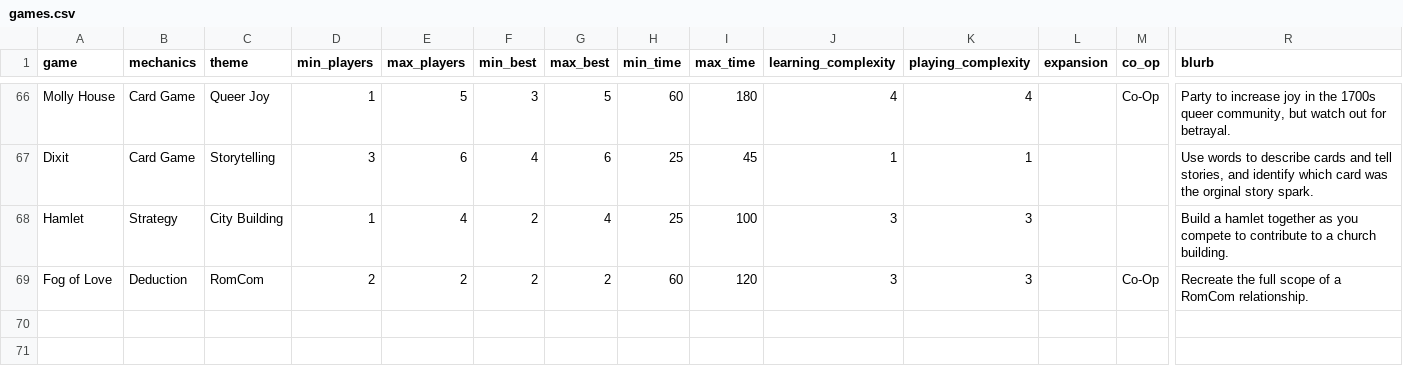
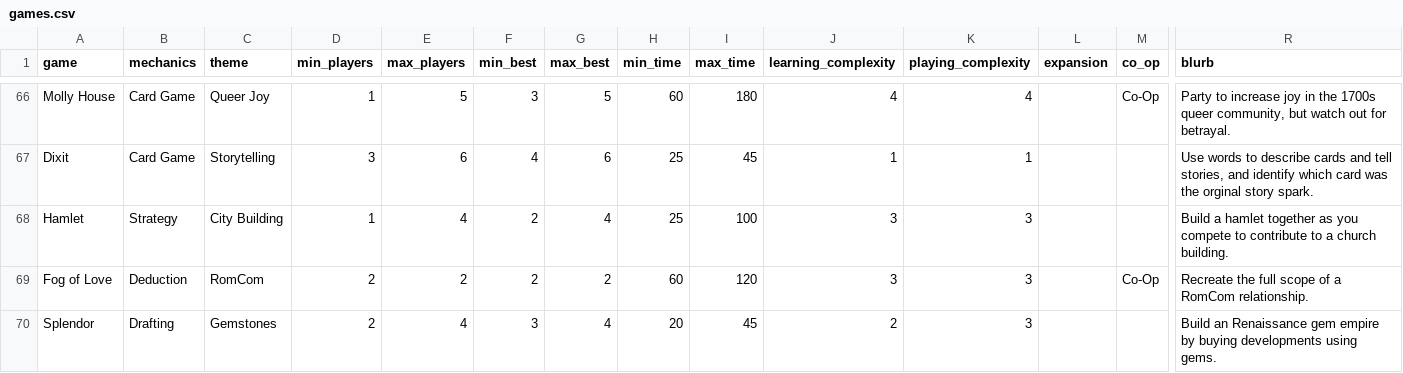
Before and after one commit to carey-james/Games-List, a CSV file: games.csv, drawn as a sheet; only a part is shown, gaps mark what is left out; rows hold the shown columns only; the diff names each change by its address in the sheet, - before the commit and + after, or states it on an @@ line.

Commit message:
Added Splendor

```diff
--- a/games.csv
+++ b/games.csv
+row 70: Splendor | Drafting | Gemstones | 2 | 4 | 3 | 4 | 20 | 45 | 2 | 3 |  |  | Build an Renaissance gem empire by buying developments using gems.
```
